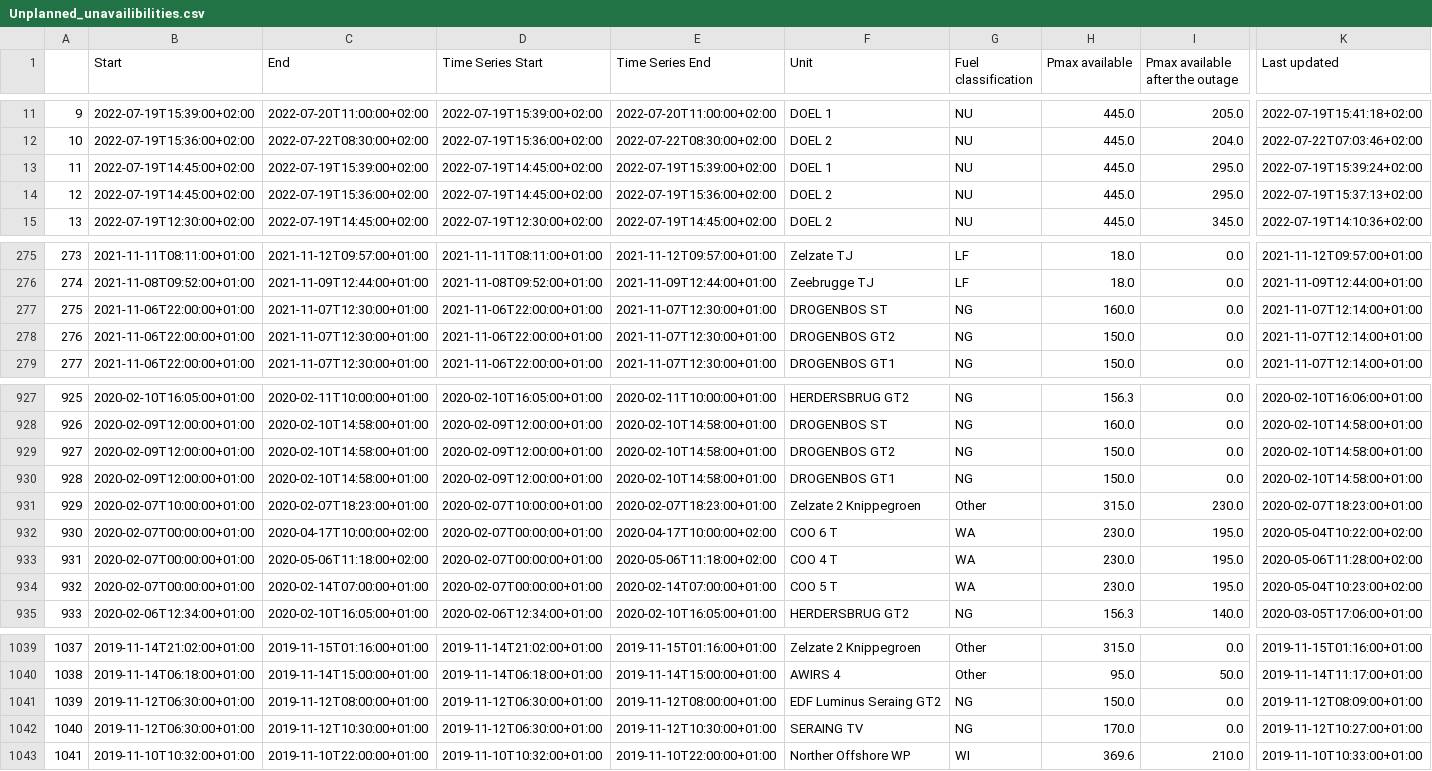
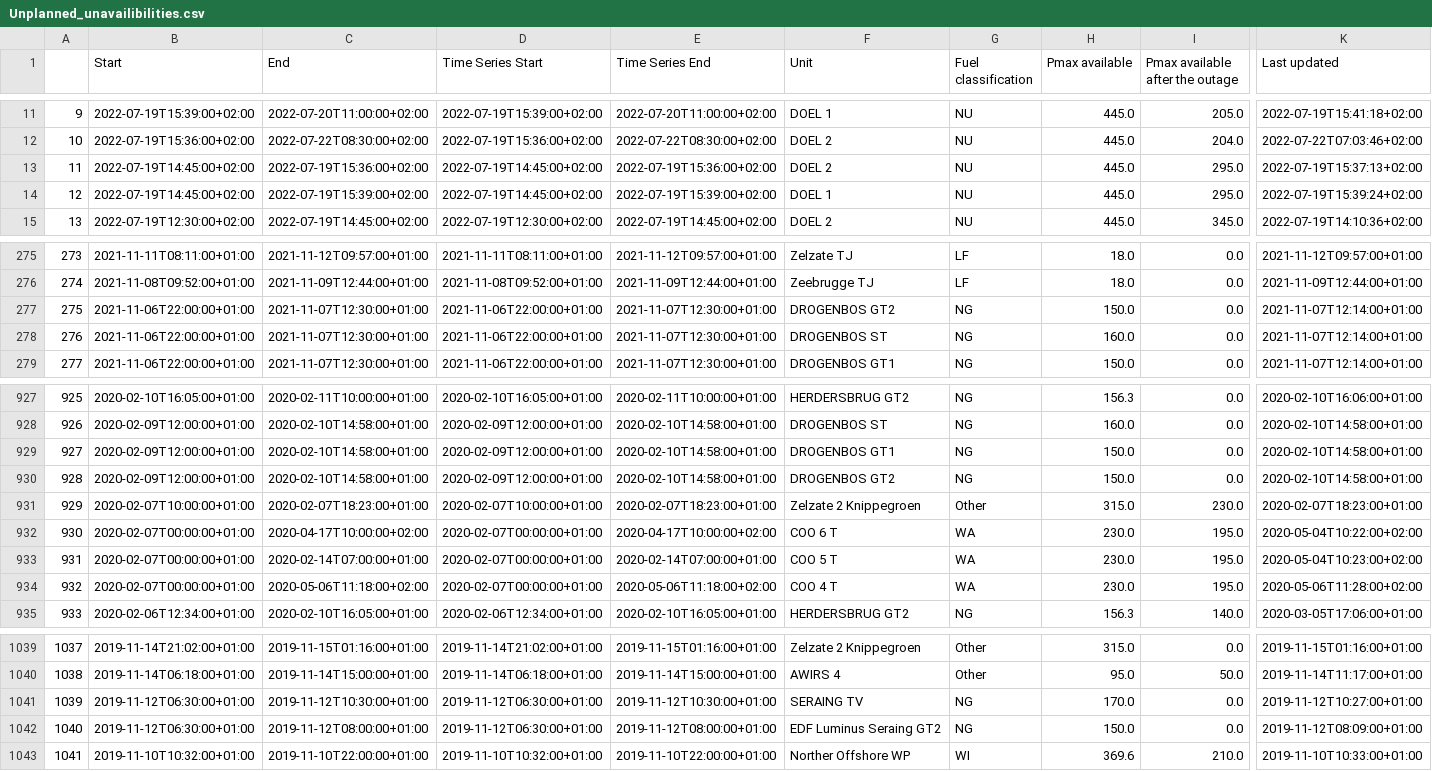
Before and after one commit to journinho/elia-opendata, a CSV file: Unplanned_unavailibilities.csv, drawn as a sheet; only a part is shown, gaps mark what is left out; the diff covers the shown part only; the diff names each change by its address in the sheet, - before the commit and + after, or states it on an @@ line.

```diff
--- a/Unplanned_unavailibilities.csv
+++ b/Unplanned_unavailibilities.csv
-C13 (End): 2022-07-19T15:39:00+02:00
+C13 (End): 2022-07-19T15:36:00+02:00
-E13 (Time Series End): 2022-07-19T15:39:00+02:00
+E13 (Time Series End): 2022-07-19T15:36:00+02:00
-F13 (Unit): DOEL 1
+F13 (Unit): DOEL 2
-K13 (Last updated): 2022-07-19T15:39:24+02:00
+K13 (Last updated): 2022-07-19T15:37:13+02:00
-C14 (End): 2022-07-19T15:36:00+02:00
+C14 (End): 2022-07-19T15:39:00+02:00
-E14 (Time Series End): 2022-07-19T15:36:00+02:00
+E14 (Time Series End): 2022-07-19T15:39:00+02:00
-F14 (Unit): DOEL 2
+F14 (Unit): DOEL 1
-K14 (Last updated): 2022-07-19T15:37:13+02:00
+K14 (Last updated): 2022-07-19T15:39:24+02:00
-F277 (Unit): DROGENBOS ST
+F277 (Unit): DROGENBOS GT2
-H277 (Pmax available): 160.0
+H277 (Pmax available): 150.0
-F278 (Unit): DROGENBOS GT2
+F278 (Unit): DROGENBOS ST
-H278 (Pmax available): 150.0
+H278 (Pmax available): 160.0
-F929 (Unit): DROGENBOS GT2
+F929 (Unit): DROGENBOS GT1
-F930 (Unit): DROGENBOS GT1
+F930 (Unit): DROGENBOS GT2
-C933 (End): 2020-05-06T11:18:00+02:00
+C933 (End): 2020-02-14T07:00:00+01:00
-E933 (Time Series End): 2020-05-06T11:18:00+02:00
+E933 (Time Series End): 2020-02-14T07:00:00+01:00
-F933 (Unit): COO 4 T
+F933 (Unit): COO 5 T
-K933 (Last updated): 2020-05-06T11:28:00+02:00
+K933 (Last updated): 2020-05-04T10:23:00+02:00
-C934 (End): 2020-02-14T07:00:00+01:00
+C934 (End): 2020-05-06T11:18:00+02:00
-E934 (Time Series End): 2020-02-14T07:00:00+01:00
+E934 (Time Series End): 2020-05-06T11:18:00+02:00
-F934 (Unit): COO 5 T
+F934 (Unit): COO 4 T
-K934 (Last updated): 2020-05-04T10:23:00+02:00
+K934 (Last updated): 2020-05-06T11:28:00+02:00
-C1041 (End): 2019-11-12T08:00:00+01:00
+C1041 (End): 2019-11-12T10:30:00+01:00
-E1041 (Time Series End): 2019-11-12T08:00:00+01:00
+E1041 (Time Series End): 2019-11-12T10:30:00+01:00
-F1041 (Unit): EDF Luminus Seraing GT2
+F1041 (Unit): SERAING TV
-H1041 (Pmax available): 150.0
+H1041 (Pmax available): 170.0
-K1041 (Last updated): 2019-11-12T08:09:00+01:00
+K1041 (Last updated): 2019-11-12T10:27:00+01:00
-C1042 (End): 2019-11-12T10:30:00+01:00
+C1042 (End): 2019-11-12T08:00:00+01:00
-E1042 (Time Series End): 2019-11-12T10:30:00+01:00
+E1042 (Time Series End): 2019-11-12T08:00:00+01:00
-F1042 (Unit): SERAING TV
+F1042 (Unit): EDF Luminus Seraing GT2
-H1042 (Pmax available): 170.0
+H1042 (Pmax available): 150.0
-K1042 (Last updated): 2019-11-12T10:27:00+01:00
+K1042 (Last updated): 2019-11-12T08:09:00+01:00
```
Also changed, not shown: 128 edited cells elsewhere in this file.
